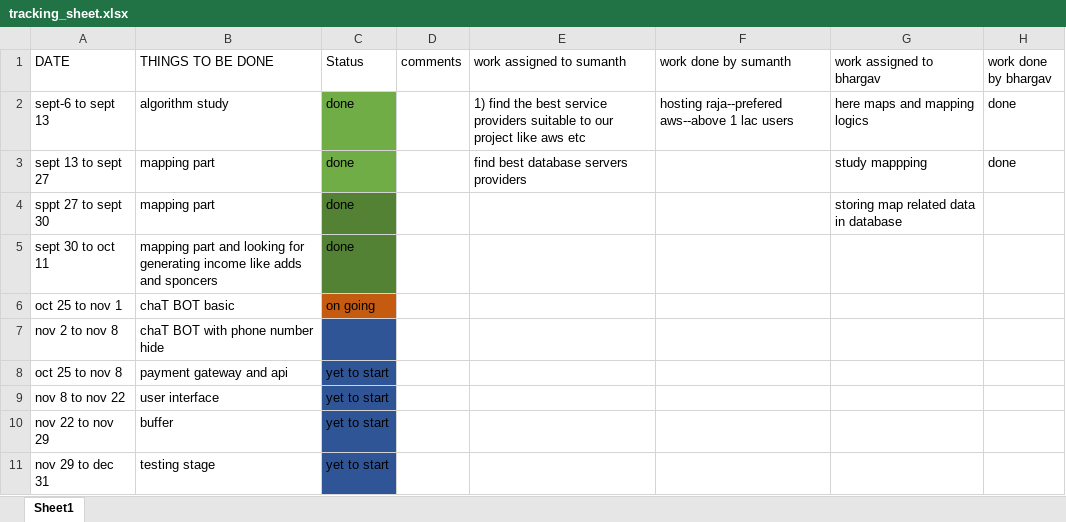
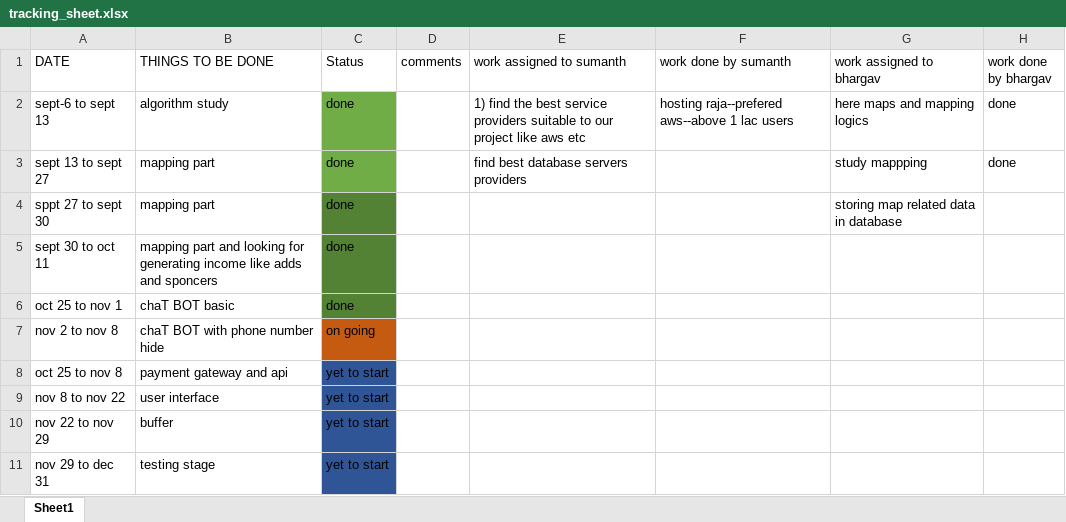
Before and after one commit to bhargav462/ConnectedDeliveries, an Excel workbook: sprint/tracking_sheet.xlsx, sheet Sheet1, drawn as a sheet; only a part is shown; values as stored, in another font and other column widths than the file's, no borders; the diff names each change by its address in the sheet, - before the commit and + after, or states it on an @@ line.

Commit message:
Add files via upload

```diff
--- a/sprint/tracking_sheet.xlsx (sheet Sheet1)
+++ b/sprint/tracking_sheet.xlsx (sheet Sheet1)
-C6 (Status): on going
+C6 (Status): done
-C6 fill: #C55A11
+C6 fill: #548235
-C7 (Status): (empty)
+C7 (Status): on going
-C7 fill: #2F5597
+C7 fill: #C55A11
```
